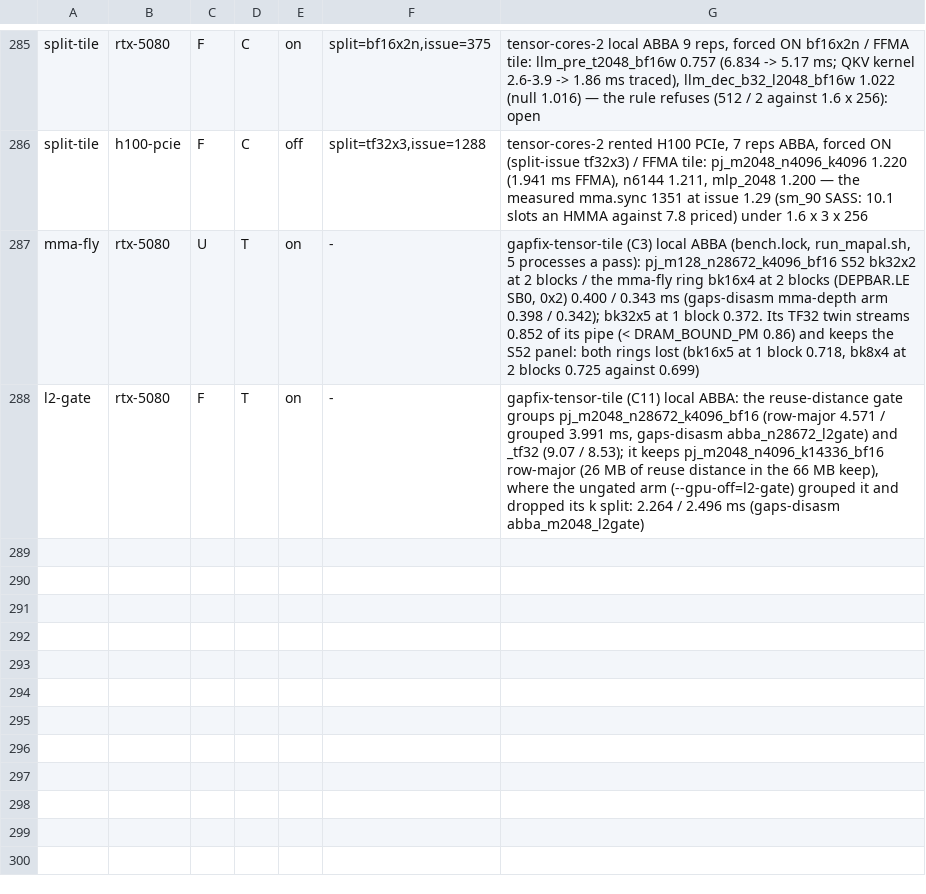
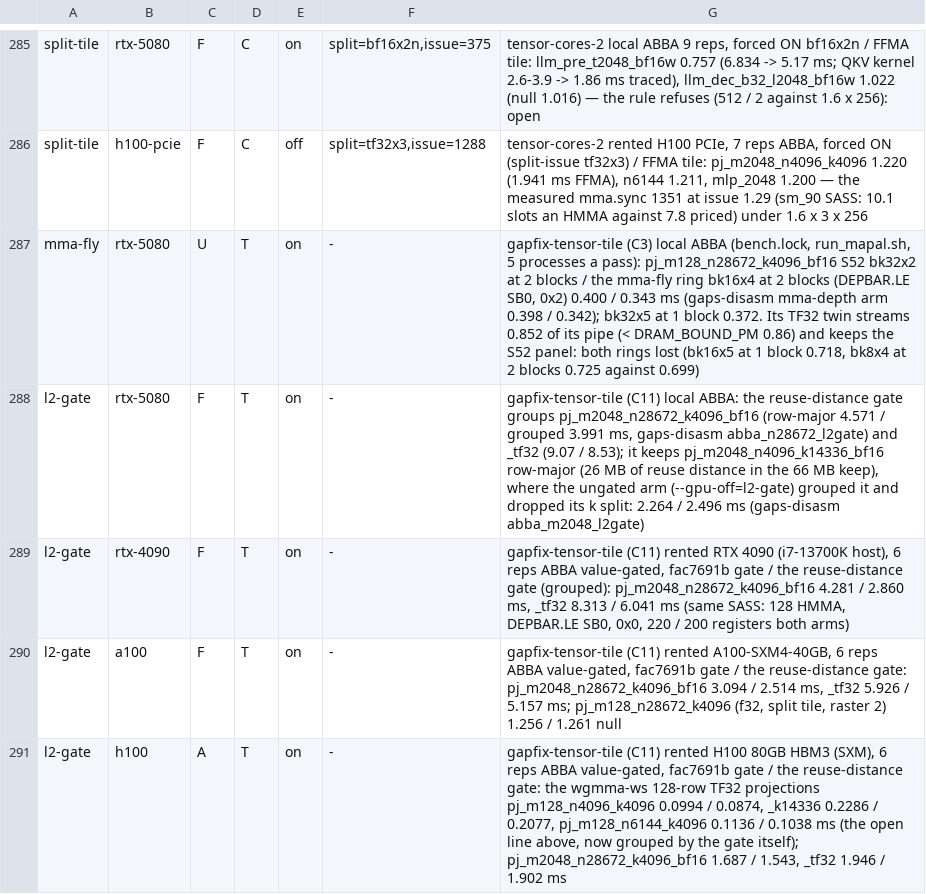
Before and after one commit to LessComplexity/mapal, a TSV file: crates/backends/llvm/src/rung_replay.tsv, drawn as a sheet; only a part is shown, gaps mark what is left out.

```diff
--- a/crates/backends/llvm/src/rung_replay.tsv
+++ b/crates/backends/llvm/src/rung_replay.tsv
@@ -288 +288,4 @@ mma-fly	rtx-5080	U	T	on	-	gapfix-tensor-tile (C3) local ABBA (bench.lock, run_ma
 l2-gate	rtx-5080	F	T	on	-	gapfix-tensor-tile (C11) local ABBA: the reuse-distance gate groups pj_m2048_n28672_k4096_bf16 (row-major 4.571 / grouped 3.991 ms, gaps-disasm abba_n28672_l2gate) and _tf32 (9.07 / 8.53); it keeps pj_m2048_n4096_k14336_bf16 row-major (26 MB of reuse distance in the 66 MB keep), where the ungated arm (--gpu-off=l2-gate) grouped it and dropped its k split: 2.264 / 2.496 ms (gaps-disasm abba_m2048_l2gate)
+l2-gate	rtx-4090	F	T	on	-	gapfix-tensor-tile (C11) rented RTX 4090 (i7-13700K host), 6 reps ABBA value-gated, fac7691b gate / the reuse-distance gate (grouped): pj_m2048_n28672_k4096_bf16 4.281 / 2.860 ms, _tf32 8.313 / 6.041 ms (same SASS: 128 HMMA, DEPBAR.LE SB0, 0x0, 220 / 200 registers both arms)
+l2-gate	a100	F	T	on	-	gapfix-tensor-tile (C11) rented A100-SXM4-40GB, 6 reps ABBA value-gated, fac7691b gate / the reuse-distance gate: pj_m2048_n28672_k4096_bf16 3.094 / 2.514 ms, _tf32 5.926 / 5.157 ms; pj_m128_n28672_k4096 (f32, split tile, raster 2) 1.256 / 1.261 null
+l2-gate	h100	A	T	on	-	gapfix-tensor-tile (C11) rented H100 80GB HBM3 (SXM), 6 reps ABBA value-gated, fac7691b gate / the reuse-distance gate: the wgmma-ws 128-row TF32 projections pj_m128_n4096_k4096 0.0994 / 0.0874, _k14336 0.2286 / 0.2077, pj_m128_n6144_k4096 0.1136 / 0.1038 ms (the open line above, now grouped by the gate itself); pj_m2048_n28672_k4096_bf16 1.687 / 1.543, _tf32 1.946 / 1.902 ms
```
Also changed, not shown: 2 other files.
